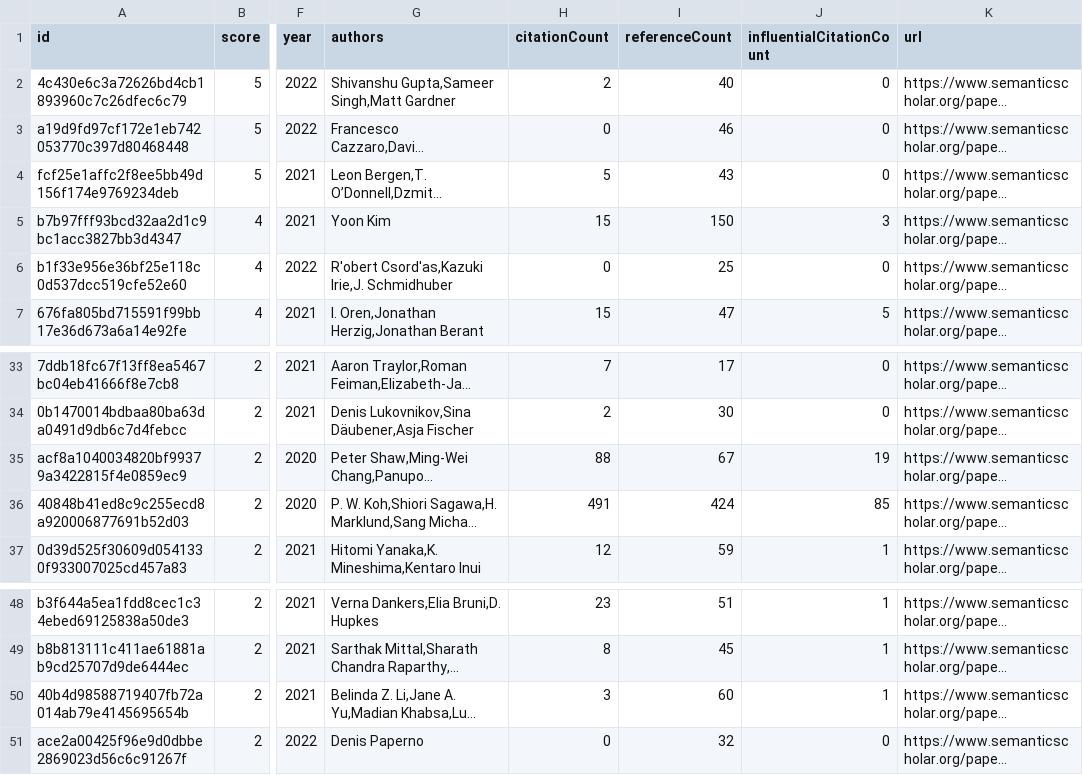
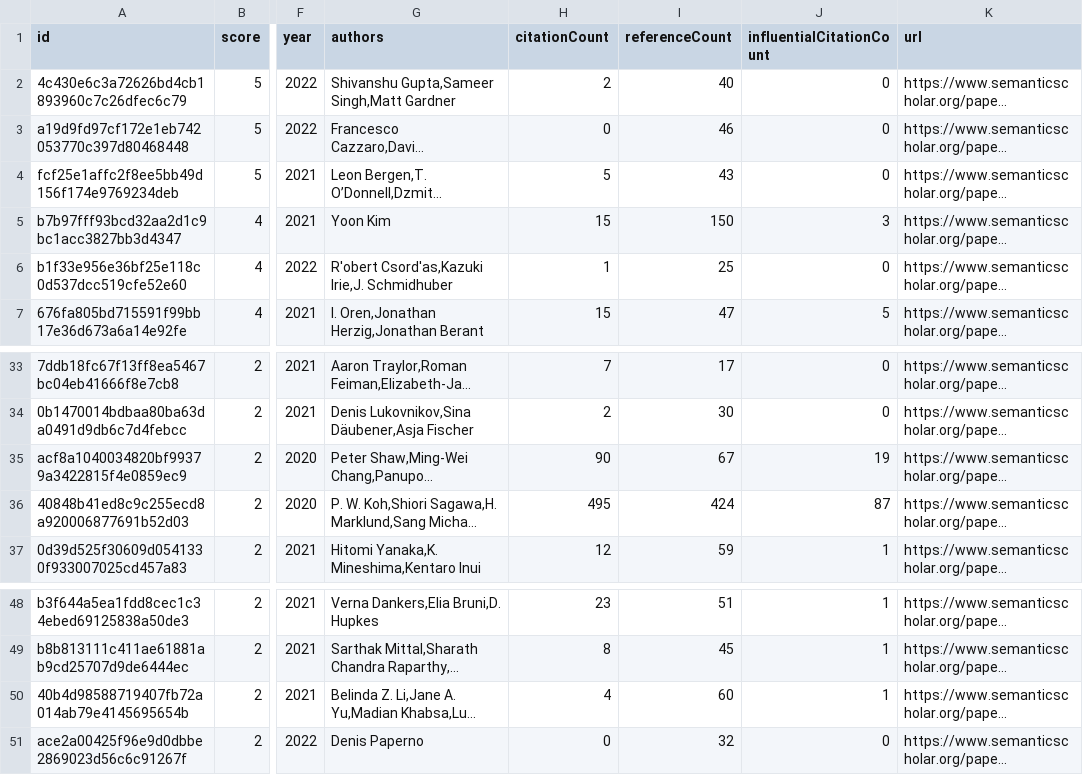
Before and after one commit to avi-jit/compositional-generalization-lit-review, a CSV file: data/candidatePapers.csv, drawn as a sheet; only a part is shown, gaps mark what is left out; long unchanged cells end in …; the diff names each change by its address in the sheet, - before the commit and + after, or states it on an @@ line.

Commit message:
Add new candidate papers

```diff
--- a/data/candidatePapers.csv
+++ b/data/candidatePapers.csv
-H6 (citationCount): 0
+H6 (citationCount): 1
-H35 (citationCount): 88
+H35 (citationCount): 90
-H36 (citationCount): 491
+H36 (citationCount): 495
-J36 (influentialCitationCount): 85
+J36 (influentialCitationCount): 87
-H50 (citationCount): 3
+H50 (citationCount): 4
```
Also changed, not shown: 2 other files.
